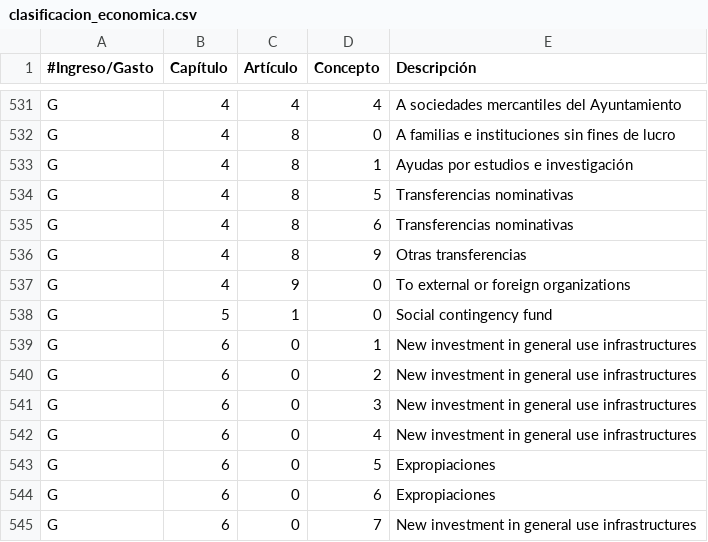
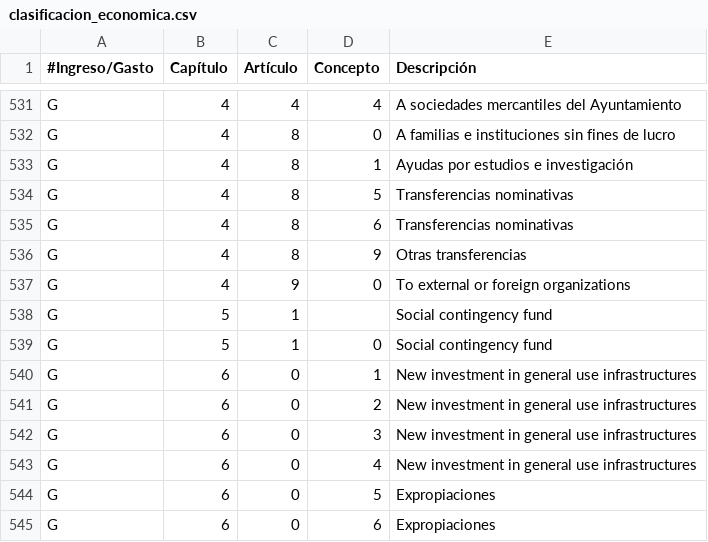
Before and after one commit to civio/presupuesto-barcelona, a CSV file: data/en/clasificacion_economica.csv, drawn as a sheet; only a part is shown, gaps mark what is left out; the shorter side is filled out with more unchanged rows; the diff names each change by its address in the sheet, - before the commit and + after, or states it on an @@ line.

```diff
--- a/data/en/clasificacion_economica.csv
+++ b/data/en/clasificacion_economica.csv
+row 538: G | 5 | 1 |  | Social contingency fund
```
Also changed, not shown: data/ca/clasificacion_economica.csv, data/es/clasificacion_economica.csv.
